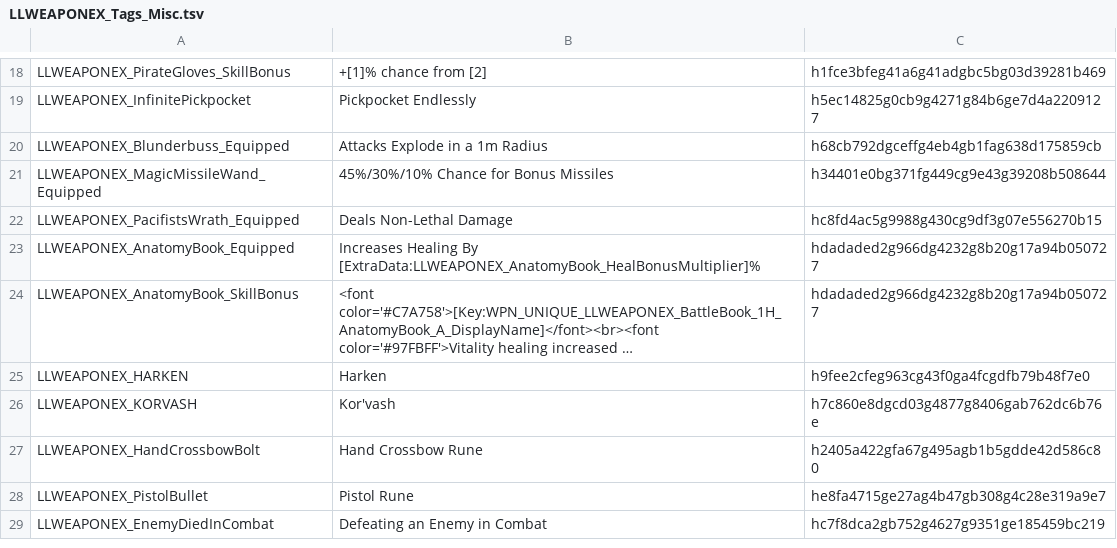
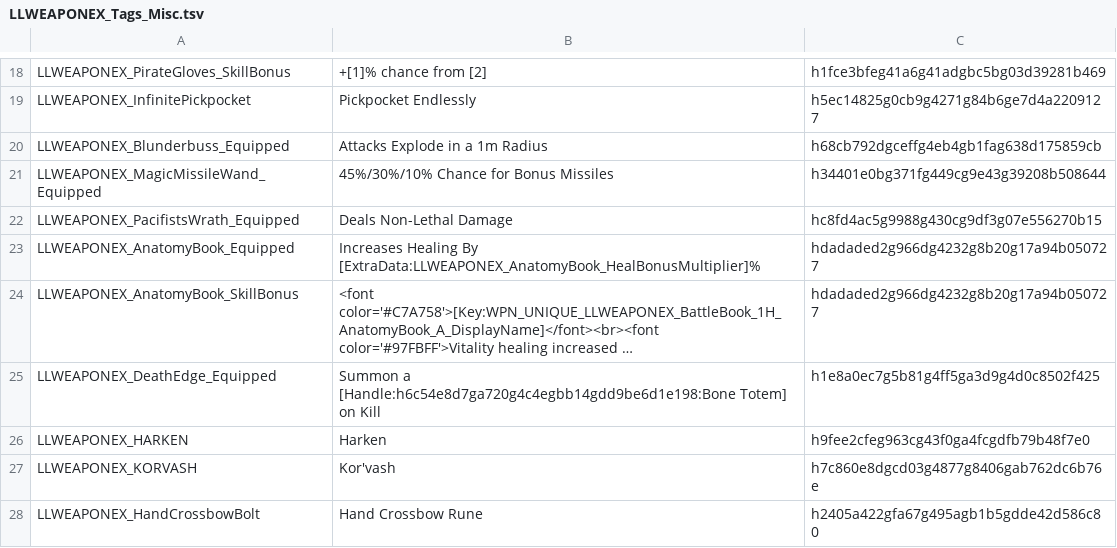
Before and after one commit to LaughingLeader-DOS2-Mods/WeaponExpansion, a TSV file: LocalKeys/LLWEAPONEX_Tags_Misc.tsv, drawn as a sheet; only a part is shown, gaps mark what is left out; the shorter side is filled out with more unchanged rows; long unchanged cells end in …; the diff names each change by its address in the sheet, - before the commit and + after, or states it on an @@ line.

```diff
--- a/LocalKeys/LLWEAPONEX_Tags_Misc.tsv
+++ b/LocalKeys/LLWEAPONEX_Tags_Misc.tsv
+row 25: LLWEAPONEX_DeathEdge_Equipped | Summon a [Handle:h6c54e8d7ga720g4c4egbb14gdd9be6d1e198:Bone Totem] on Kill | h1e8a0ec7g5b81g4ff5ga3d9g4d0c8502f425
```
Also changed, not shown: LocalKeys/LLWEAPONEX_CombatLog.tsv, LocalKeys/LLWEAPONEX_Skills_Uniques.tsv, 24 other files.
